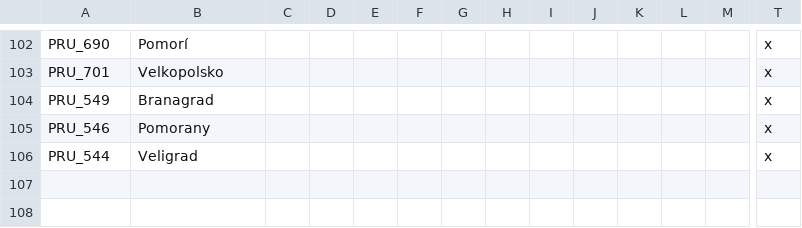
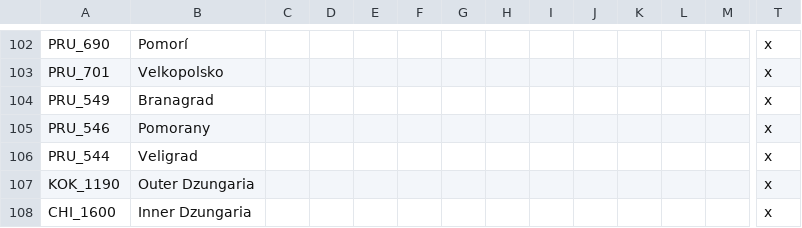
Before and after one commit to FeelsAtlasMan/Harald-s-Triumph-old-, a CSV file: [WIP]/[WIP]/localisation/0000_NewStates.csv, drawn as a sheet; only a part is shown, gaps mark what is left out; rows hold the shown columns only; the diff names each change by its address in the sheet, - before the commit and + after, or states it on an @@ line.

```diff
--- a/[WIP]/[WIP]/localisation/0000_NewStates.csv
+++ b/[WIP]/[WIP]/localisation/0000_NewStates.csv
+row 107: KOK_1190 | Outer Dzungaria |  |  |  |  |  |  |  |  |  |  |  | x
+row 108: CHI_1600 | Inner Dzungaria |  |  |  |  |  |  |  |  |  |  |  | x
```
Also changed, not shown: [WIP]/[WIP]/localisation/0000_HT_Nations.csv, [WIP]/[WIP]/map/adjacencies.csv, 26 other files.
